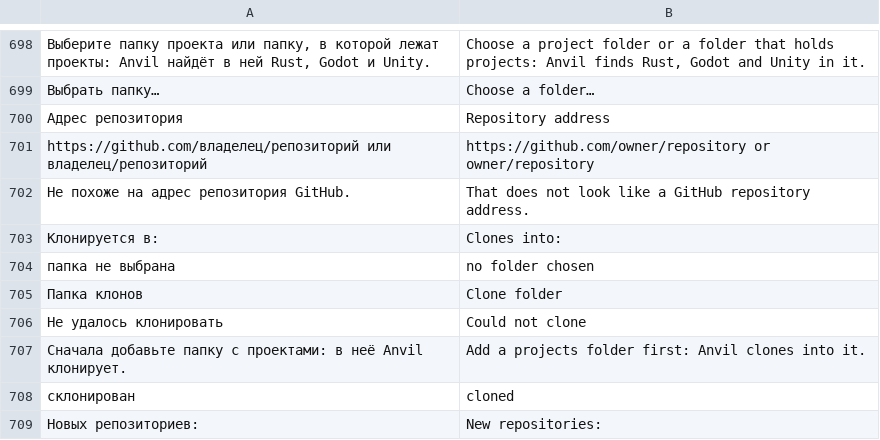
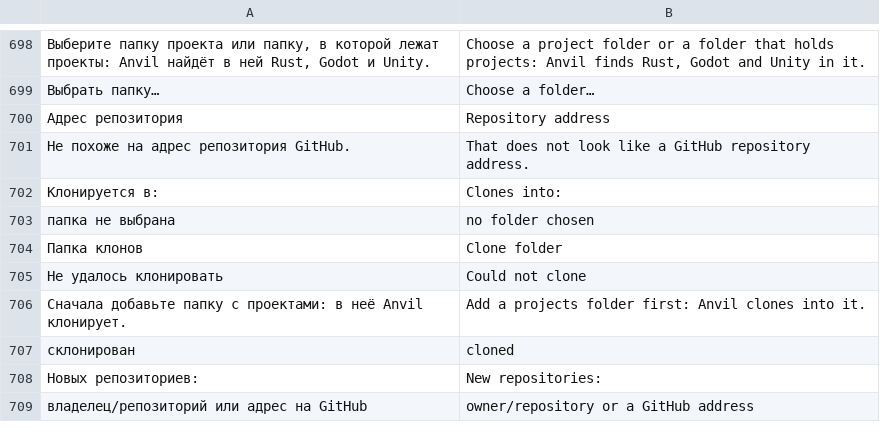
Before and after one commit to AgitAngst/Anvil, a TSV file: crates/anvil/lang/en.tsv, drawn as a sheet; only a part is shown, gaps mark what is left out; removed rows and columns are numbered as before the commit, all else as after; the diff names each change by its address in the sheet, - before the commit and + after, or states it on an @@ line.

```diff
--- a/crates/anvil/lang/en.tsv
+++ b/crates/anvil/lang/en.tsv
-row 701: https://github.com/владелец/репозиторий или владелец/репозиторий | https://github.com/owner/repository or owner/repository
+row 709: владелец/репозиторий или адрес на GitHub | owner/repository or a GitHub address
```
Also changed, not shown: 4 other files.
